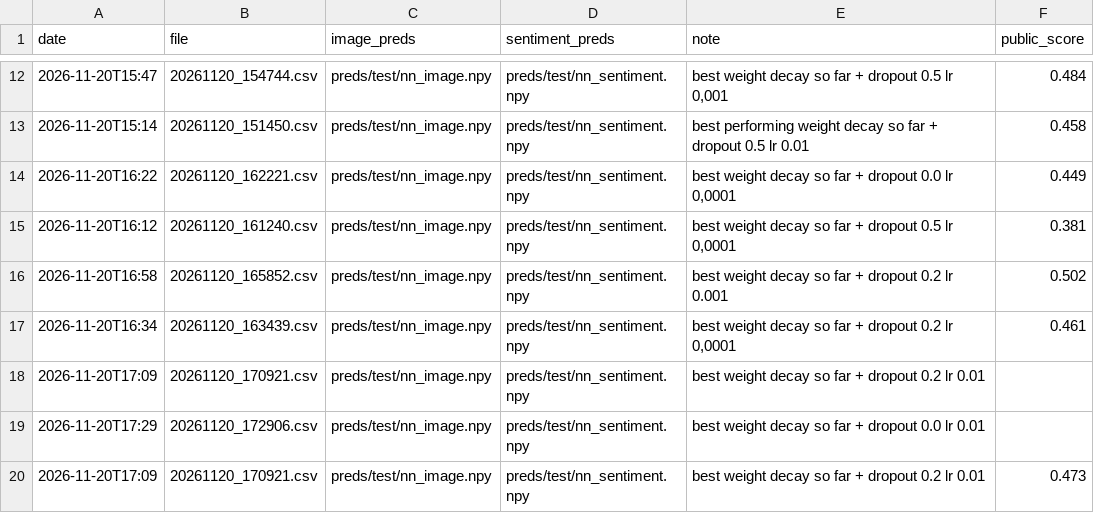
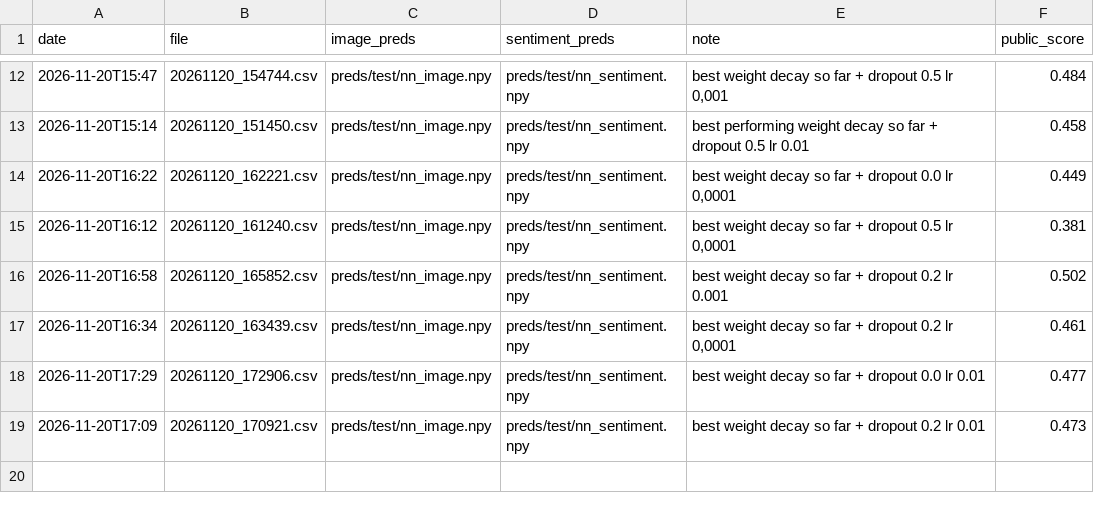
Before and after one commit to Guac162/Comp472_Team14, a CSV file: results/submissions_log.csv, drawn as a sheet; only a part is shown, gaps mark what is left out.

Commit message:
Update submissions_log.csv
Updated submissions log with new entries and fixed formatting issues.

```diff
--- a/results/submissions_log.csv
+++ b/results/submissions_log.csv
@@ -17,4 +17,3 @@ date,file,image_preds,sentiment_preds,note,public_score
 2026-11-20T16:34,20261120_163439.csv,preds/test/nn_image.npy,preds/test/nn_sentiment.npy,"best weight decay so far + dropout 0.2 lr 0,0001",0.461
-2026-11-20T17:09,20261120_170921.csv,preds/test/nn_image.npy,preds/test/nn_sentiment.npy,best weight decay so far + dropout 0.2 lr 0.01,
-2026-11-20T17:29,20261120_172906.csv,preds/test/nn_image.npy,preds/test/nn_sentiment.npy,best weight decay so far + dropout 0.0 lr 0.01,
+2026-11-20T17:29,20261120_172906.csv,preds/test/nn_image.npy,preds/test/nn_sentiment.npy,best weight decay so far + dropout 0.0 lr 0.01,0.477
 2026-11-20T17:09,20261120_170921.csv,preds/test/nn_image.npy,preds/test/nn_sentiment.npy,best weight decay so far + dropout 0.2 lr 0.01,0.473
```
